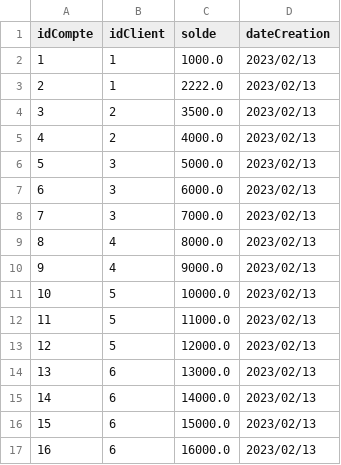
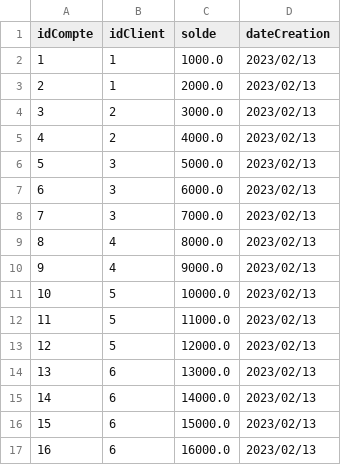
Before and after one commit to CeIIardoor/GestionBanqueSwing, a CSV file: src/DB/comptes.csv, drawn as a sheet.

```diff
--- a/src/DB/comptes.csv
+++ b/src/DB/comptes.csv
@@ -2,4 +2,4 @@ idCompte;idClient;solde;dateCreation
 1;1;1000.0;2023/02/13
-2;1;2222.0;2023/02/13
-3;2;3500.0;2023/02/13
+2;1;2000.0;2023/02/13
+3;2;3000.0;2023/02/13
 4;2;4000.0;2023/02/13
```
Also changed, not shown: src/DB/clients.csv, 9 other files.
